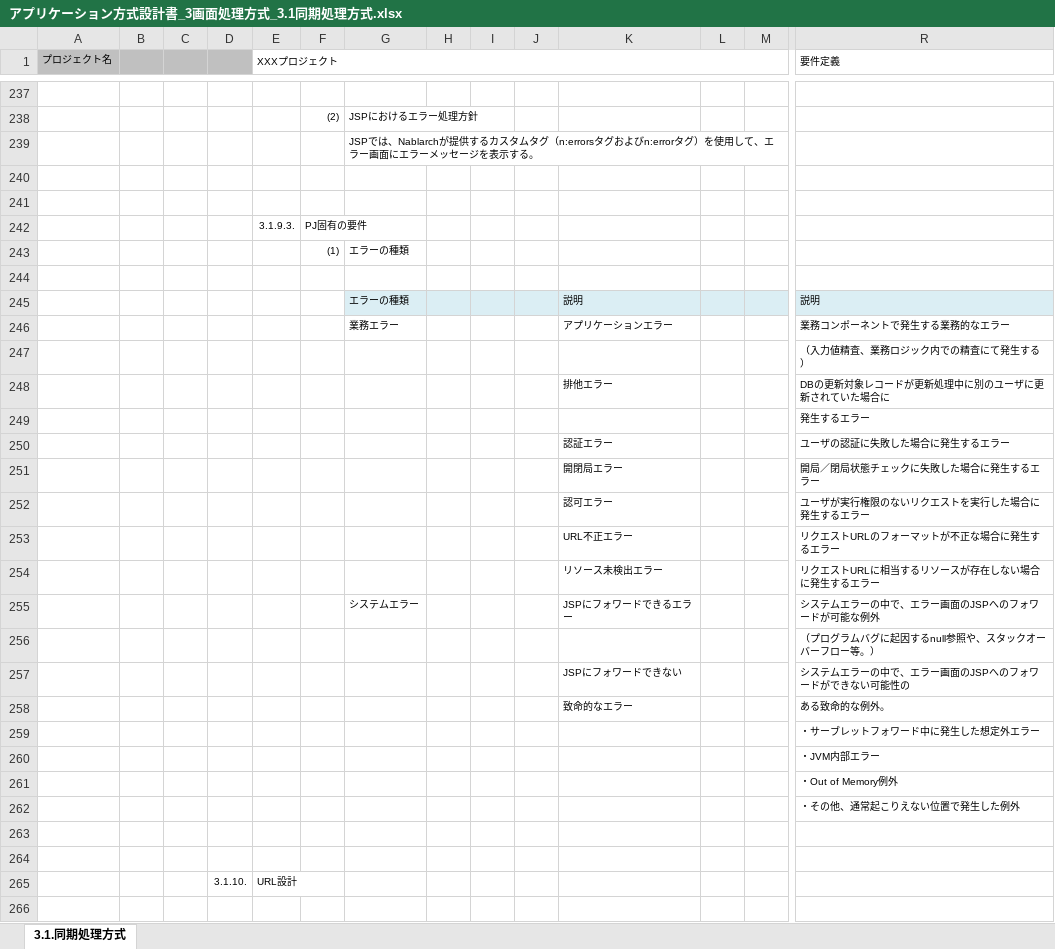
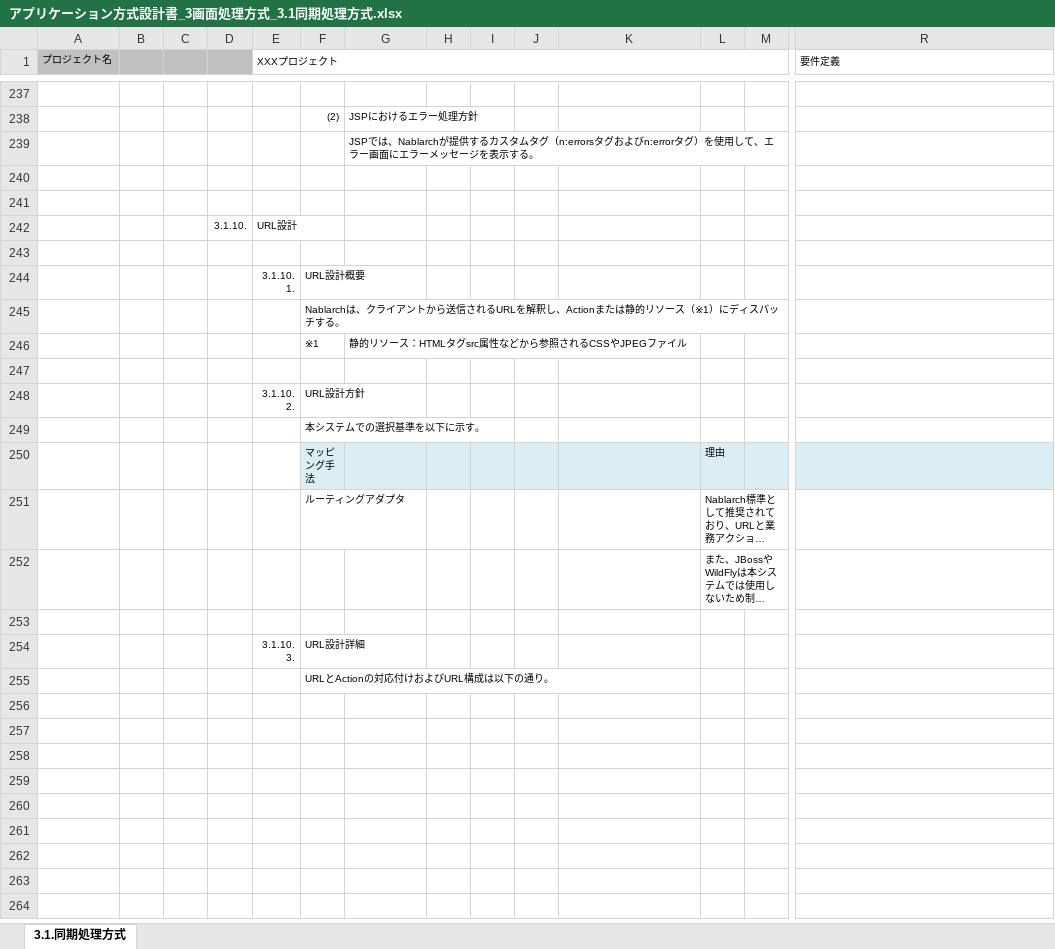
Before and after one commit to Fintan-contents/application-architecture-sample, an Excel workbook: nablarch_sample/アプリケーション方式設計書_3画面処理方式_3.1同期処理方式.xlsx, sheet 3.1.同期処理方式, drawn as a sheet; only a part is shown, gaps mark what is left out; the shorter side is filled out with more unchanged rows; long unchanged cells end in …; values as stored, in another font and other column widths than the file's, no borders; charts and pictures not drawn; rows hold the shown columns only; the diff names each change by its address in the sheet, - before the commit and + after, or states it on an @@ line.

Commit message:
エラー処理のPJ固有の要件を削除

```diff
--- a/nablarch_sample/アプリケーション方式設計書_3画面処理方式_3.1同期処理方式.xlsx (sheet 3.1.同期処理方式)
+++ b/nablarch_sample/アプリケーション方式設計書_3画面処理方式_3.1同期処理方式.xlsx (sheet 3.1.同期処理方式)
-row 242:  |  |  |  | 3.1.9.3. | PJ固有の要件
-row 243:  |  |  |  |  | (1) | エラーの種類
-row 244: (empty)
-row 245:  |  |  |  |  |  | エラーの種類 |  |  |  | 説明 |  |  | 説明
-row 246:  |  |  |  |  |  | 業務エラー |  |  |  | アプリケーションエラー |  |  | 業務コンポーネントで発生する業務的なエラー
-row 247:  |  |  |  |  |  |  |  |  |  |  |  |  | （入力値精査、業務ロジック内での精査にて発生する）
-row 248:  |  |  |  |  |  |  |  |  |  | 排他エラー |  |  | DBの更新対象レコードが更新処理中に別のユーザに更新されていた場合に
-row 249:  |  |  |  |  |  |  |  |  |  |  |  |  | 発生するエラー
-row 250:  |  |  |  |  |  |  |  |  |  | 認証エラー |  |  | ユーザの認証に失敗した場合に発生するエラー
-row 251:  |  |  |  |  |  |  |  |  |  | 開閉局エラー |  |  | 開局／閉局状態チェックに失敗した場合に発生するエラー
-row 252:  |  |  |  |  |  |  |  |  |  | 認可エラー |  |  | ユーザが実行権限のないリクエストを実行した場合に発生するエラー
-row 253:  |  |  |  |  |  |  |  |  |  | URL不正エラー |  |  | リクエストURLのフォーマットが不正な場合に発生するエラー
-row 254:  |  |  |  |  |  |  |  |  |  | リソース未検出エラー |  |  | リクエストURLに相当するリソースが存在しない場合に発生するエラー
-row 255:  |  |  |  |  |  | システムエラー |  |  |  | JSPにフォワードできるエラー |  |  | システムエラーの中で、エラー画面のJSPへのフォワードが可能な例外
-row 256:  |  |  |  |  |  |  |  |  |  |  |  |  | （プログラムバグに起因するnull参照や、スタックオーバーフロー等。）
-row 257:  |  |  |  |  |  |  |  |  |  | JSPにフォワードできない |  |  | システムエラーの中で、エラー画面のJSPへのフォワードができない可能性の
-row 258:  |  |  |  |  |  |  |  |  |  | 致命的なエラー |  |  | ある致命的な例外。
-row 259:  |  |  |  |  |  |  |  |  |  |  |  |  | ・サーブレットフォワード中に発生した想定外エラー
-row 260:  |  |  |  |  |  |  |  |  |  |  |  |  | ・JVM内部エラー
-row 261:  |  |  |  |  |  |  |  |  |  |  |  |  | ・Out of Memory例外
-row 262:  |  |  |  |  |  |  |  |  |  |  |  |  | ・その他、通常起こりえない位置で発生した例外
-row 263: (empty)
-row 264: (empty)
```
Also changed, not shown: charts or pictures.
